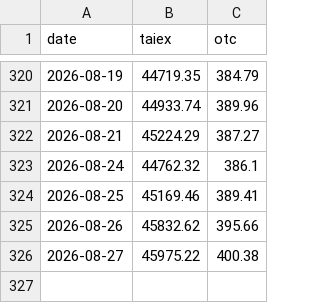
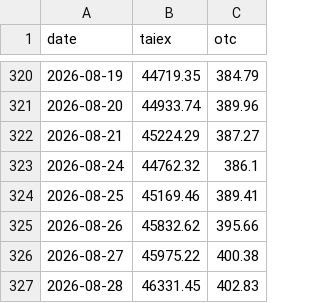
Before and after one commit to user01ju/sector_gainer, a CSV file: data/market_index.csv, drawn as a sheet; only a part is shown, gaps mark what is left out.

```diff
--- a/data/market_index.csv
+++ b/data/market_index.csv
@@ -326 +326,2 @@ date,taiex,otc
 2026-08-27,45975.22,400.38
+2026-08-28,46331.45,402.83
```
Also changed, not shown: 6 other files.
